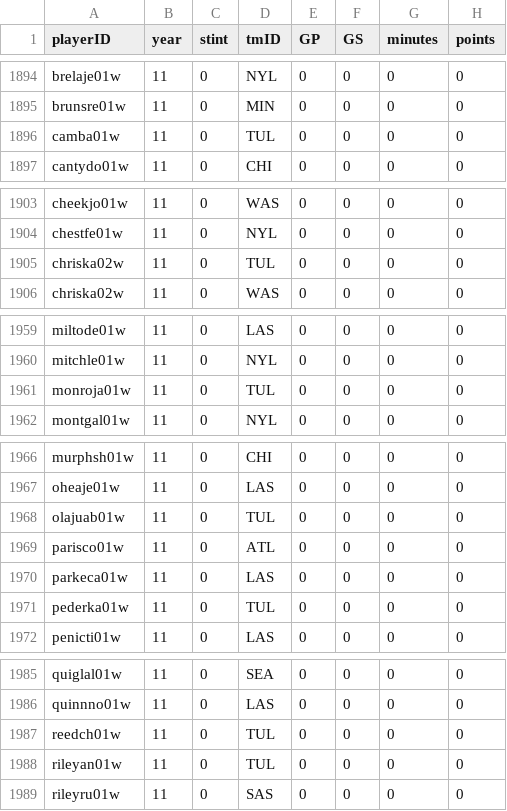
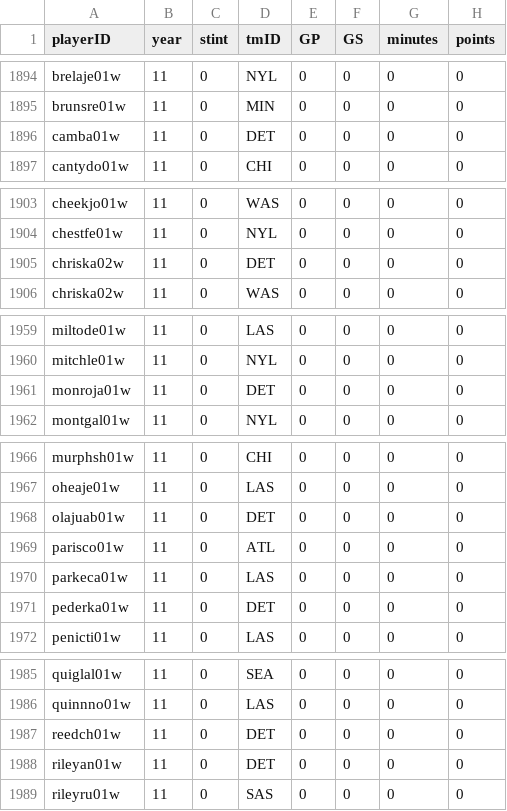
Before and after one commit to sirkotal/feup-ac, a CSV file: dataset/processed/players_teams_processed.csv, drawn as a sheet; only a part is shown, gaps mark what is left out; the diff covers the shown part only; the diff names each change by its address in the sheet, - before the commit and + after, or states it on an @@ line.

```diff
--- a/dataset/processed/players_teams_processed.csv
+++ b/dataset/processed/players_teams_processed.csv
-D1896 (tmID): TUL
+D1896 (tmID): DET
-D1905 (tmID): TUL
+D1905 (tmID): DET
-D1961 (tmID): TUL
+D1961 (tmID): DET
-D1968 (tmID): TUL
+D1968 (tmID): DET
-D1971 (tmID): TUL
+D1971 (tmID): DET
-D1987:D1988 (tmID): TUL
+D1987:D1988 (tmID): DET
```
Also changed, not shown: 9 edited cells elsewhere in this file, dataset/processed/coaches_processed.csv, dataset/processed/teams_processed.csv, 4 other files.
